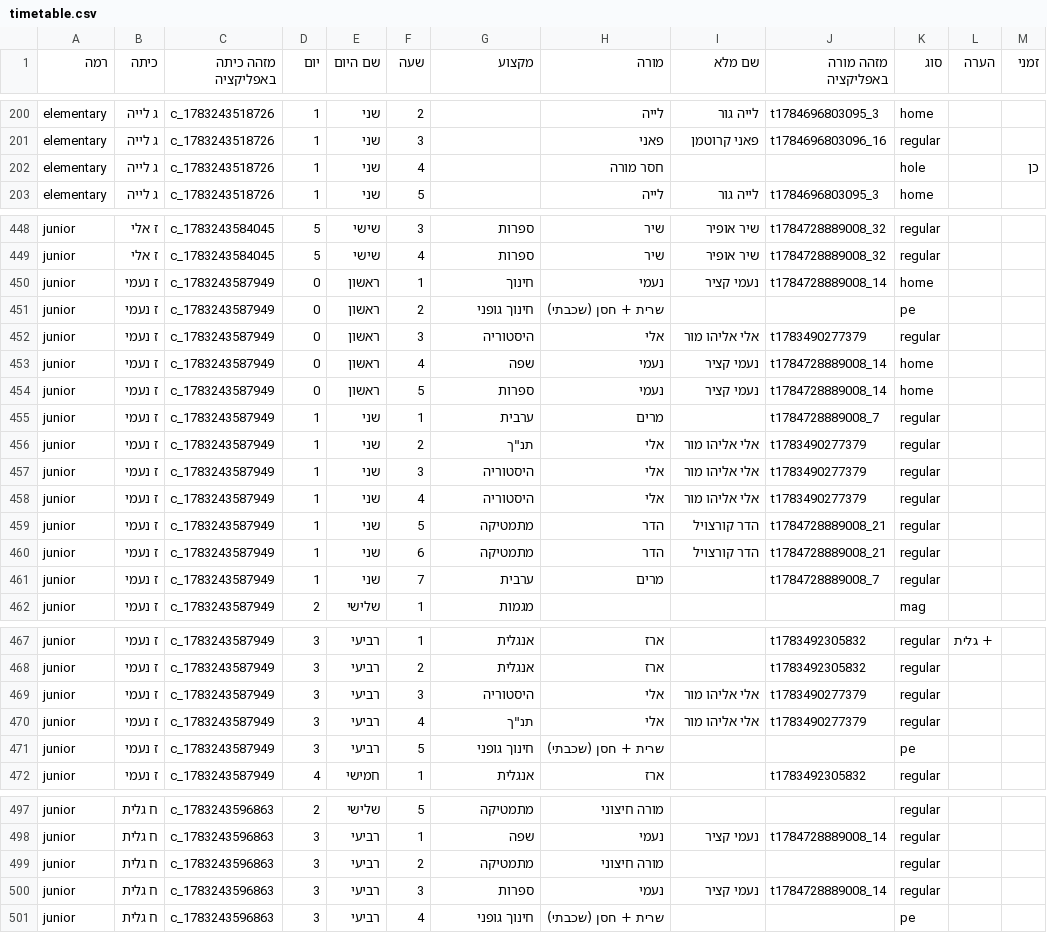
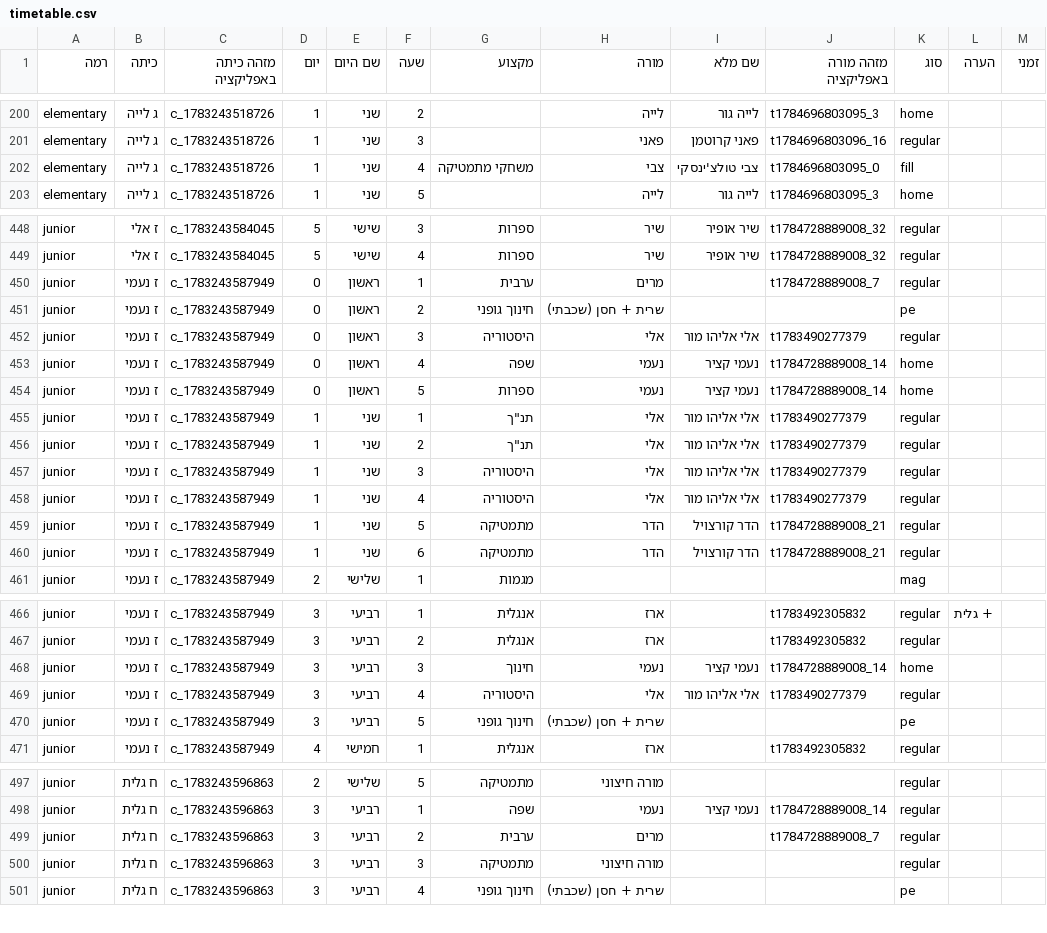
Before and after one commit to asifbenish-tech/gordon-timetable, a CSV file: timetable.csv, drawn as a sheet; only a part is shown, gaps mark what is left out; the diff covers the shown part only.

```diff
--- a/timetable.csv
+++ b/timetable.csv
@@ -201,3 +201,3 @@ elementary,ג לייה,c_1783243518726,1,שני,2,,לייה,לייה גור,t178
 elementary,ג לייה,c_1783243518726,1,שני,3,,פאני,פאני קרוטמן,t1784696803096_16,regular,,
-elementary,ג לייה,c_1783243518726,1,שני,4,,חסר מורה,,,hole,,כן
+elementary,ג לייה,c_1783243518726,1,שני,4,משחקי מתמטיקה,צבי,צבי טולצ'ינסקי,t1784696803095_0,fill,,
 elementary,ג לייה,c_1783243518726,1,שני,5,,לייה,לייה גור,t1784696803095_3,home,,
@@ -449,3 +449,3 @@ junior,ז אלי,c_1783243584045,5,שישי,3,ספרות,שיר,שיר אופי
 junior,ז אלי,c_1783243584045,5,שישי,4,ספרות,שיר,שיר אופיר,t1784728889008_32,regular,,
-junior,ז נעמי,c_1783243587949,0,ראשון,1,חינוך,נעמי,נעמי קציר,t1784728889008_14,home,,
+junior,ז נעמי,c_1783243587949,0,ראשון,1,ערבית,מרים,,t1784728889008_7,regular,,
 junior,ז נעמי,c_1783243587949,0,ראשון,2,חינוך גופני,שרית + חסן (שכבתי),,,pe,,
@@ -454,3 +454,3 @@ junior,ז נעמי,c_1783243587949,0,ראשון,4,שפה,נעמי,נעמי קצ
 junior,ז נעמי,c_1783243587949,0,ראשון,5,ספרות,נעמי,נעמי קציר,t1784728889008_14,home,,
-junior,ז נעמי,c_1783243587949,1,שני,1,ערבית,מרים,,t1784728889008_7,regular,,
+junior,ז נעמי,c_1783243587949,1,שני,1,"תנ""ך",אלי,אלי אליהו מור,t1783490277379,regular,,
 junior,ז נעמי,c_1783243587949,1,שני,2,"תנ""ך",אלי,אלי אליהו מור,t1783490277379,regular,,
@@ -460,3 +460,2 @@ junior,ז נעמי,c_1783243587949,1,שני,5,מתמטיקה,הדר,הדר קו
 junior,ז נעמי,c_1783243587949,1,שני,6,מתמטיקה,הדר,הדר קורצויל,t1784728889008_21,regular,,
-junior,ז נעמי,c_1783243587949,1,שני,7,ערבית,מרים,,t1784728889008_7,regular,,
 junior,ז נעמי,c_1783243587949,2,שלישי,1,מגמות,,,,mag,,
@@ -468,4 +467,4 @@ junior,ז נעמי,c_1783243587949,3,רביעי,1,אנגלית,ארז,,t17834923
 junior,ז נעמי,c_1783243587949,3,רביעי,2,אנגלית,ארז,,t1783492305832,regular,,
-junior,ז נעמי,c_1783243587949,3,רביעי,3,היסטוריה,אלי,אלי אליהו מור,t1783490277379,regular,,
-junior,ז נעמי,c_1783243587949,3,רביעי,4,"תנ""ך",אלי,אלי אליהו מור,t1783490277379,regular,,
+junior,ז נעמי,c_1783243587949,3,רביעי,3,חינוך,נעמי,נעמי קציר,t1784728889008_14,home,,
+junior,ז נעמי,c_1783243587949,3,רביעי,4,היסטוריה,אלי,אלי אליהו מור,t1783490277379,regular,,
 junior,ז נעמי,c_1783243587949,3,רביעי,5,חינוך גופני,שרית + חסן (שכבתי),,,pe,,
@@ -498,4 +498,4 @@ junior,ח גלית,c_1783243596863,2,שלישי,5,מתמטיקה,מורה חיצ
 junior,ח גלית,c_1783243596863,3,רביעי,1,שפה,נעמי,נעמי קציר,t1784728889008_14,regular,,
-junior,ח גלית,c_1783243596863,3,רביעי,2,מתמטיקה,מורה חיצוני,,,regular,,
-junior,ח גלית,c_1783243596863,3,רביעי,3,ספרות,נעמי,נעמי קציר,t1784728889008_14,regular,,
+junior,ח גלית,c_1783243596863,3,רביעי,2,ערבית,מרים,,t1784728889008_7,regular,,
+junior,ח גלית,c_1783243596863,3,רביעי,3,מתמטיקה,מורה חיצוני,,,regular,,
 junior,ח גלית,c_1783243596863,3,רביעי,4,חינוך גופני,שרית + חסן (שכבתי),,,pe,,
```
Also changed, not shown: 1 added row and 58 edited cells elsewhere in this file, 18 other files.
